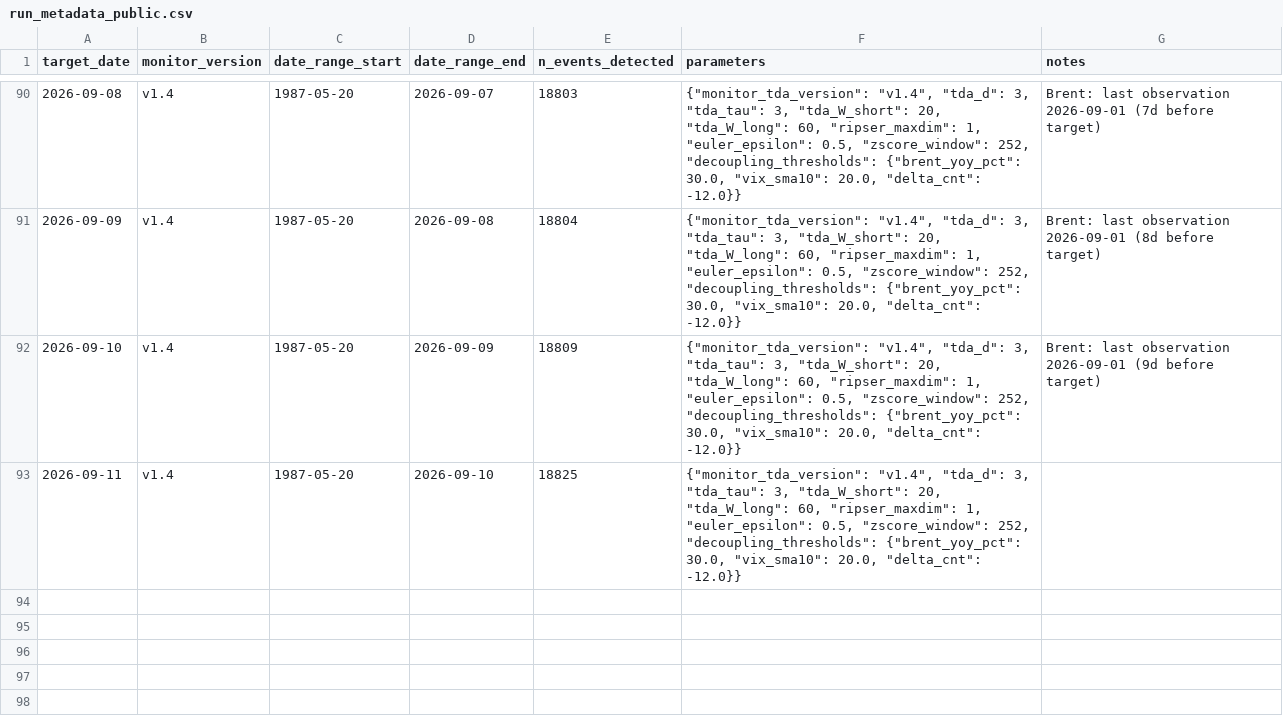
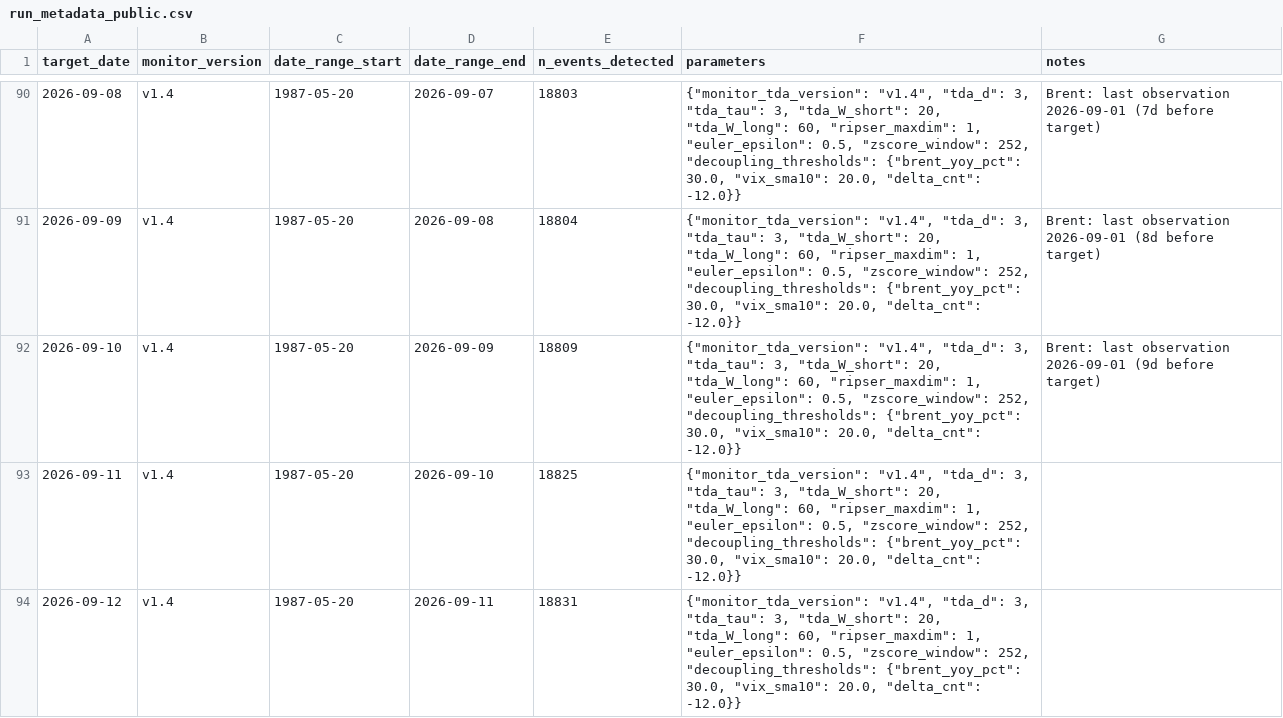
Before and after one commit to keishi-takagi/tda-monitoring, a CSV file: public/run_metadata_public.csv, drawn as a sheet; only a part is shown, gaps mark what is left out.

```diff
--- a/public/run_metadata_public.csv
+++ b/public/run_metadata_public.csv
@@ -93 +93,2 @@ target_date,monitor_version,date_range_start,date_range_end,n_events_detected,pa
 2026-09-11,v1.4,1987-05-20,2026-09-10,18825,"{""monitor_tda_version"": ""v1.4"", ""tda_d"": 3, ""tda_tau"": 3, ""tda_W_short"": 20, ""tda_W_long"": 60, ""ripser_maxdim"": 1, ""euler_epsilon"": 0.5, ""zscore_window"": 252, ""decoupling_thresholds"": {""brent_yoy_pct"": 30.0, ""vix_sma10"": 20.0, ""delta_cnt"": -12.0}}",
+2026-09-12,v1.4,1987-05-20,2026-09-11,18831,"{""monitor_tda_version"": ""v1.4"", ""tda_d"": 3, ""tda_tau"": 3, ""tda_W_short"": 20, ""tda_W_long"": 60, ""ripser_maxdim"": 1, ""euler_epsilon"": 0.5, ""zscore_window"": 252, ""decoupling_thresholds"": {""brent_yoy_pct"": 30.0, ""vix_sma10"": 20.0, ""delta_cnt"": -12.0}}",
```
Also changed, not shown: public/decoupling_status.csv, 2 other files.
